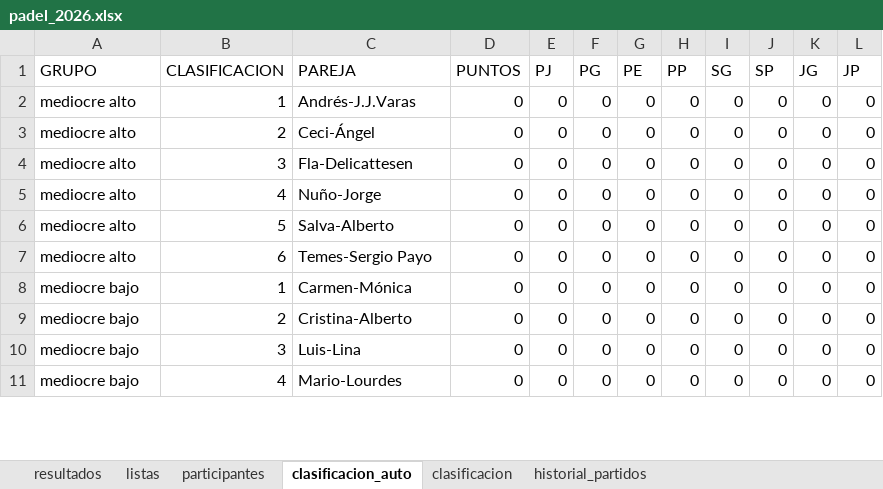
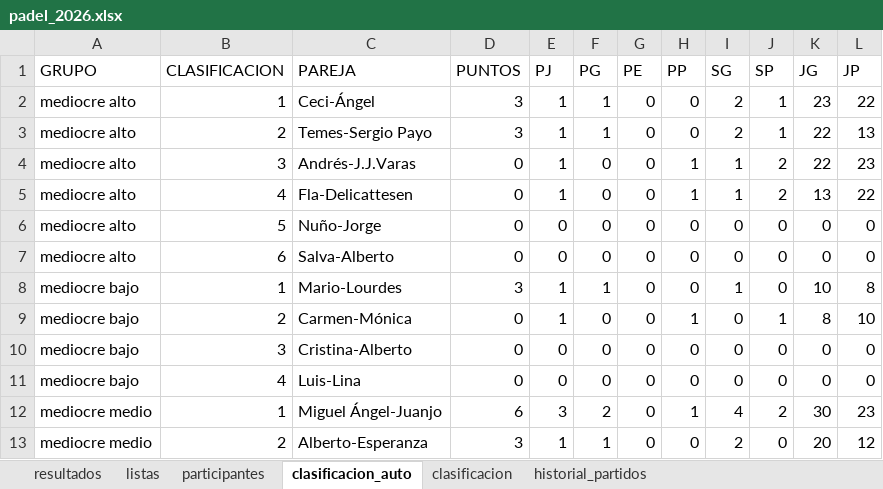
Before and after one commit to lcalle268/campeonato-padel-2026-2027, an Excel workbook: padel_2026.xlsx, sheet clasificacion_auto, drawn as a sheet; only a part is shown; values as stored, in another font and other column widths than the file's, no borders; removed rows and columns are numbered as before the commit, all else as after; the diff covers the shown part only; the diff names each change by its address in the sheet, - before the commit and + after, or states it on an @@ line.

```diff
--- a/padel_2026.xlsx (sheet clasificacion_auto)
+++ b/padel_2026.xlsx (sheet clasificacion_auto)
+row 2: mediocre alto | 1 | Ceci-Ángel | 3 | 1 | 1 | 0 | 0 | 2 | 1 | 23 | 22
+row 3: mediocre alto | 2 | Temes-Sergio Payo | 3 | 1 | 1 | 0 | 0 | 2 | 1 | 22 | 13
-B4 (CLASIFICACION): 1
+B4 (CLASIFICACION): 3
-E4 (PJ): 0
+E4 (PJ): 1
-H4 (PP): 0
+H4 (PP): 1
-I4 (SG): 0
+I4 (SG): 1
-J4 (SP): 0
+J4 (SP): 2
-K4 (JG): 0
+K4 (JG): 22
-L4 (JP): 0
+L4 (JP): 23
-row 3: mediocre alto | 2 | Ceci-Ángel | 0 | 0 | 0 | 0 | 0 | 0 | 0 | 0 | 0
-B5 (CLASIFICACION): 3
+B5 (CLASIFICACION): 4
-E5 (PJ): 0
+E5 (PJ): 1
-H5 (PP): 0
+H5 (PP): 1
-I5 (SG): 0
+I5 (SG): 1
-J5 (SP): 0
+J5 (SP): 2
-K5 (JG): 0
+K5 (JG): 13
-L5 (JP): 0
+L5 (JP): 22
-B6 (CLASIFICACION): 4
+B6 (CLASIFICACION): 5
-B7 (CLASIFICACION): 5
+B7 (CLASIFICACION): 6
-row 7: mediocre alto | 6 | Temes-Sergio Payo | 0 | 0 | 0 | 0 | 0 | 0 | 0 | 0 | 0
+row 8: mediocre bajo | 1 | Mario-Lourdes | 3 | 1 | 1 | 0 | 0 | 1 | 0 | 10 | 8
-B9 (CLASIFICACION): 1
+B9 (CLASIFICACION): 2
-E9 (PJ): 0
+E9 (PJ): 1
-H9 (PP): 0
+H9 (PP): 1
-J9 (SP): 0
+J9 (SP): 1
-K9 (JG): 0
+K9 (JG): 8
-L9 (JP): 0
+L9 (JP): 10
-B10 (CLASIFICACION): 2
+B10 (CLASIFICACION): 3
-B11 (CLASIFICACION): 3
+B11 (CLASIFICACION): 4
-row 11: mediocre bajo | 4 | Mario-Lourdes | 0 | 0 | 0 | 0 | 0 | 0 | 0 | 0 | 0
+row 12: mediocre medio | 1 | Miguel Ángel-Juanjo | 6 | 3 | 2 | 0 | 1 | 4 | 2 | 30 | 23
+row 13: mediocre medio | 2 | Alberto-Esperanza | 3 | 1 | 1 | 0 | 0 | 2 | 0 | 20 | 12
```
Also changed, not shown: 2 added rows, 4 removed rows and 5 edited cells elsewhere in this sheet, sheet clasificacion, sheet historial_partidos, sheet resultados, 1 other file.
